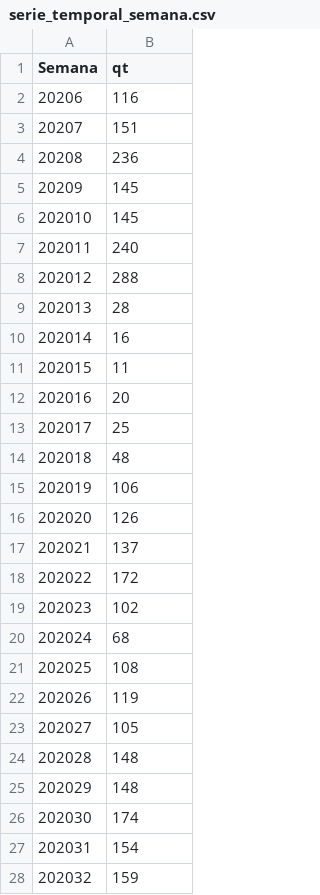
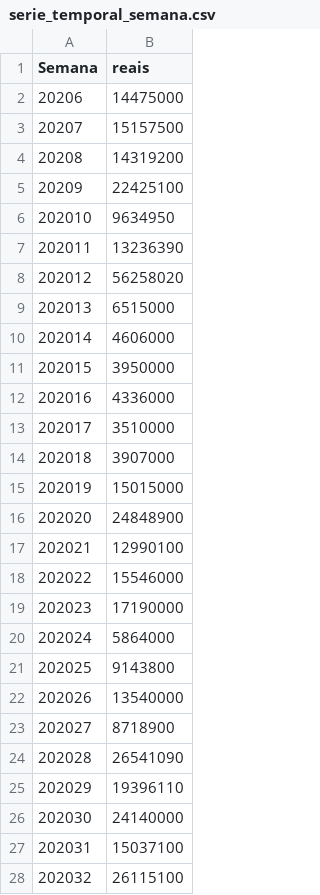
Before and after one commit to bartiralira/bootcampIA, a CSV file: data/serie_temporal_semana.csv, drawn as a sheet; only a part is shown; the diff covers the shown part only.

```diff
--- a/data/serie_temporal_semana.csv
+++ b/data/serie_temporal_semana.csv
@@ -1,28 +1,28 @@
-Semana;qt
-20206;116
-20207;151
-20208;236
-20209;145
-202010;145
-202011;240
-202012;288
-202013;28
-202014;16
-202015;11
-202016;20
-202017;25
-202018;48
-202019;106
-202020;126
-202021;137
-202022;172
-202023;102
-202024;68
-202025;108
-202026;119
-202027;105
-202028;148
-202029;148
-202030;174
-202031;154
-202032;159
+Semana;reais
+20206;14475000
+20207;15157500
+20208;14319200
+20209;22425100
+202010;9634950
+202011;13236390
+202012;56258020
+202013;6515000
+202014;4606000
+202015;3950000
+202016;4336000
+202017;3510000
+202018;3907000
+202019;15015000
+202020;24848900
+202021;12990100
+202022;15546000
+202023;17190000
+202024;5864000
+202025;9143800
+202026;13540000
+202027;8718900
+202028;26541090
+202029;19396110
+202030;24140000
+202031;15037100
+202032;26115100
```
Also changed, not shown: 29 edited cells elsewhere in this file, data/serie_temporal.csv.
